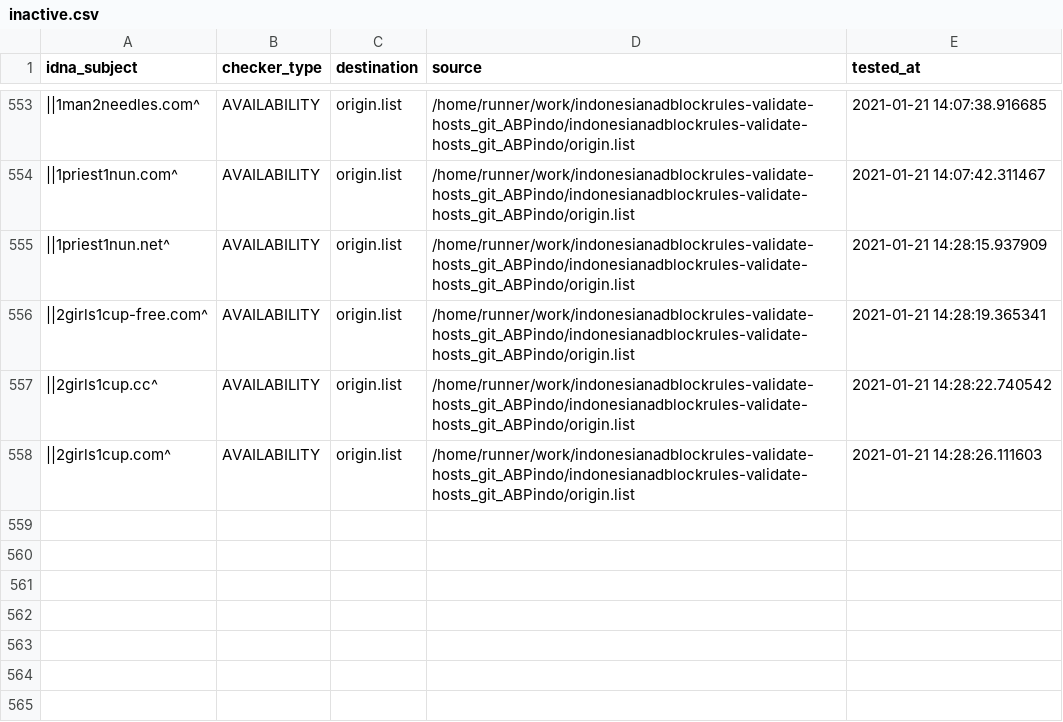
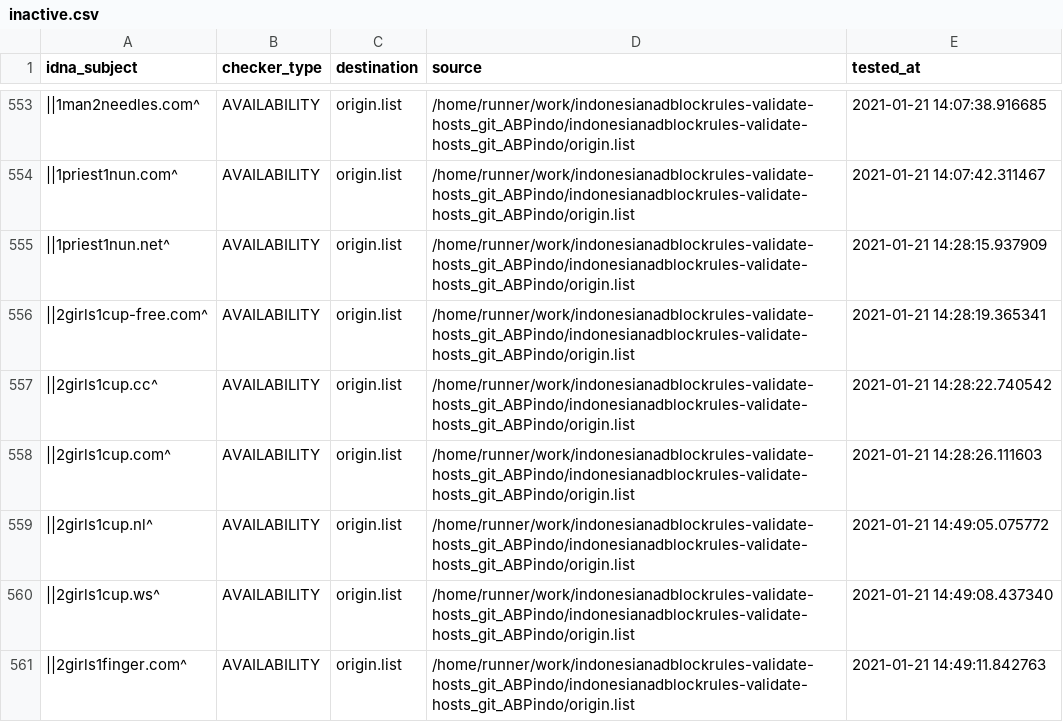
Before and after one commit to dead-hosts/indonesianadblockrules-validate-hosts_git_ABPindo, a CSV file: .pyfunceble/inactive.csv, drawn as a sheet; only a part is shown, gaps mark what is left out; the diff names each change by its address in the sheet, - before the commit and + after, or states it on an @@ line.

Commit message:
[Autosave][Dead-Hosts::indonesianadblockrules-validate-hosts_git_ABPindo]

```diff
--- a/.pyfunceble/inactive.csv
+++ b/.pyfunceble/inactive.csv
+row 559: ||2girls1cup.nl^ | AVAILABILITY | origin.list | /home/runner/work/indonesianadblockrules-validate-hosts_git_ABPindo/indonesianadblockrules-validate-hosts_git_ABPindo/origin.list | 2021-01-21 14:49:05.075772
+row 560: ||2girls1cup.ws^ | AVAILABILITY | origin.list | /home/runner/work/indonesianadblockrules-validate-hosts_git_ABPindo/indonesianadblockrules-validate-hosts_git_ABPindo/origin.list | 2021-01-21 14:49:08.437340
+row 561: ||2girls1finger.com^ | AVAILABILITY | origin.list | /home/runner/work/indonesianadblockrules-validate-hosts_git_ABPindo/indonesianadblockrules-validate-hosts_git_ABPindo/origin.list | 2021-01-21 14:49:11.842763
```
Also changed, not shown: output/origin.list/continue.csv, 6 other files.
